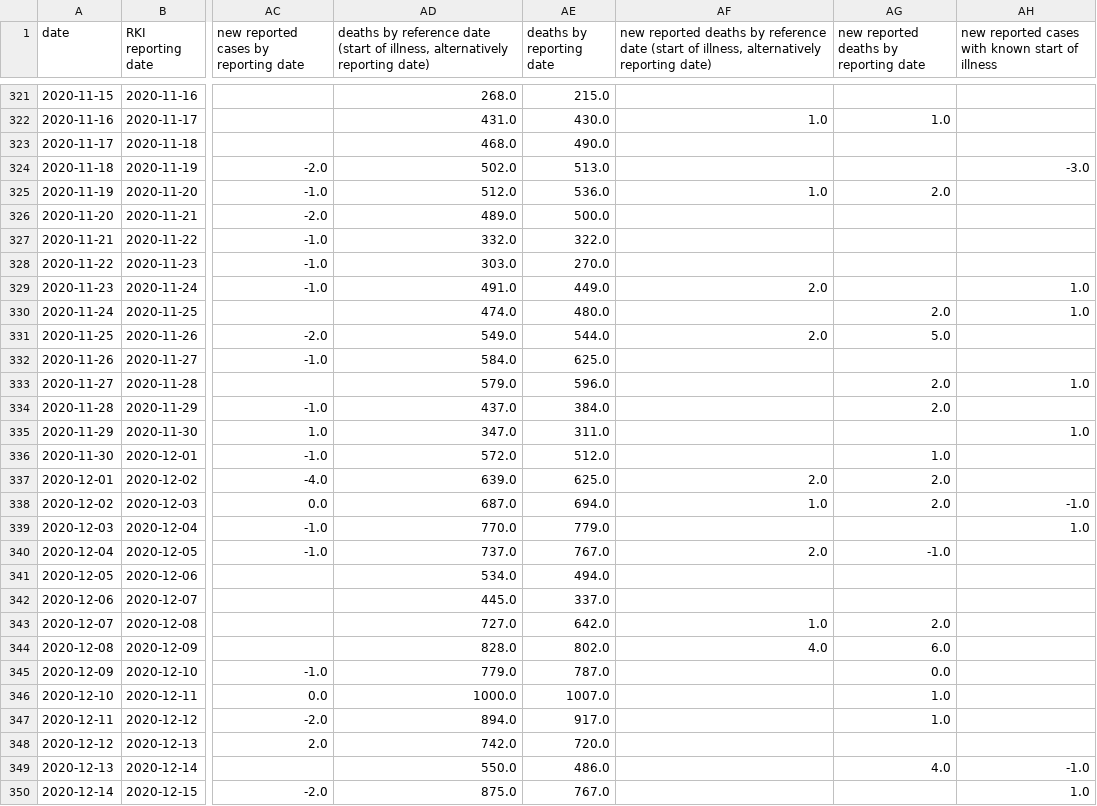
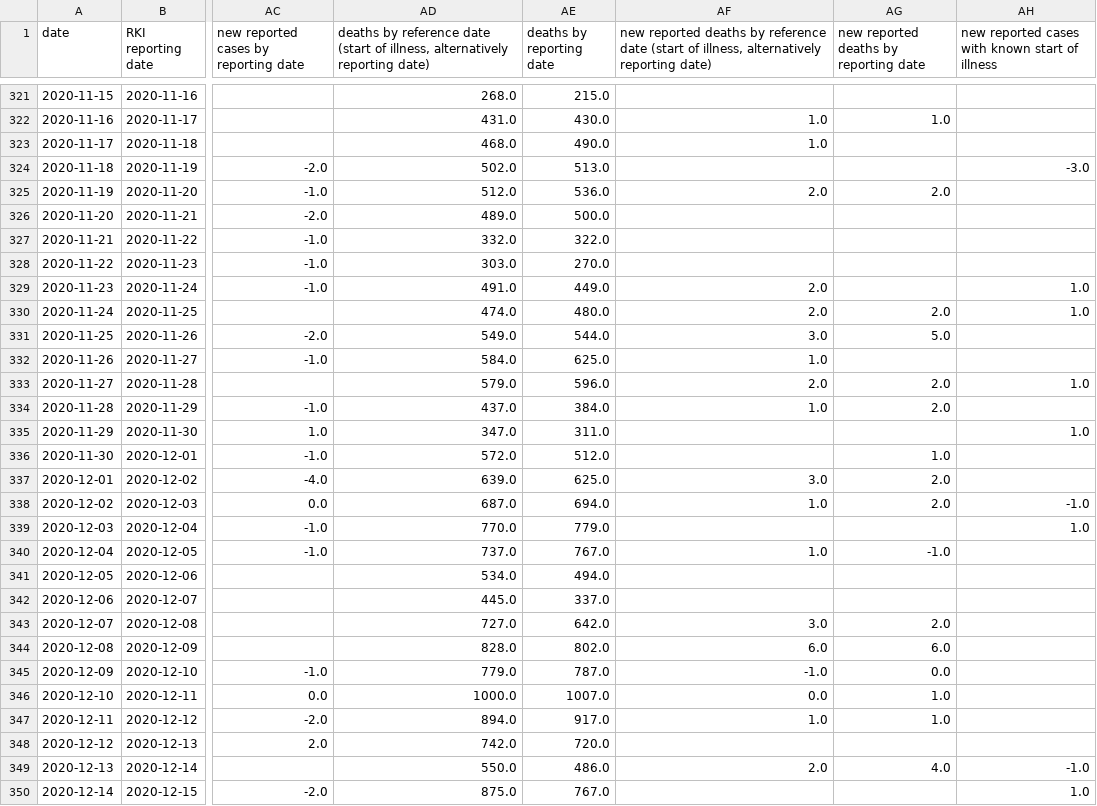
Before and after one commit to danielhaake/covid19-monitor-germany, a CSV file: data/corona_cases_and_deaths.csv, drawn as a sheet; only a part is shown, gaps mark what is left out; the diff covers the shown part only; the diff names each change by its address in the sheet, - before the commit and + after, or states it on an @@ line.

```diff
--- a/data/corona_cases_and_deaths.csv
+++ b/data/corona_cases_and_deaths.csv
-AF323: (empty)
+AF323: 1.0
-AF325: 1.0
+AF325: 2.0
-AF330: (empty)
+AF330: 2.0
-AF331: 2.0
+AF331: 3.0
-AF332: (empty)
+AF332: 1.0
-AF333: (empty)
+AF333: 2.0
-AF334: (empty)
+AF334: 1.0
-AF337: 2.0
+AF337: 3.0
-AF340: 2.0
+AF340: 1.0
-AF343: 1.0
+AF343: 3.0
-AF344: 4.0
+AF344: 6.0
-AF345: (empty)
+AF345: -1.0
-AF346: (empty)
+AF346: 0.0
-AF347: (empty)
+AF347: 1.0
-AF349: (empty)
+AF349: 2.0
```
Also changed, not shown: 60 edited cells elsewhere in this file, data/clinical_aspects.csv.
